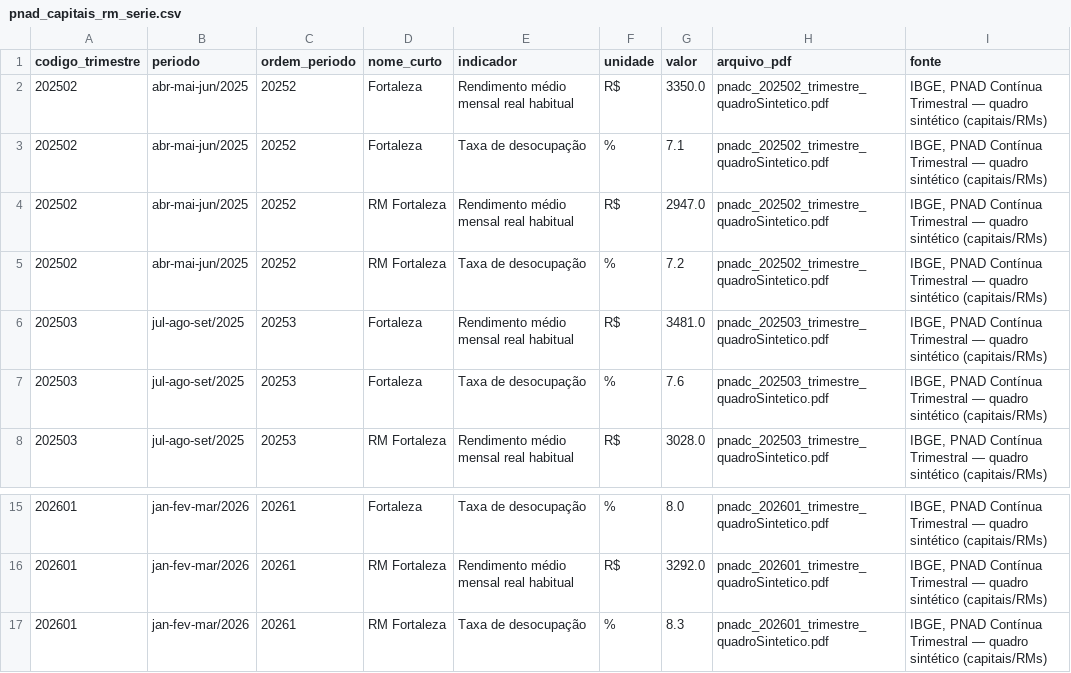
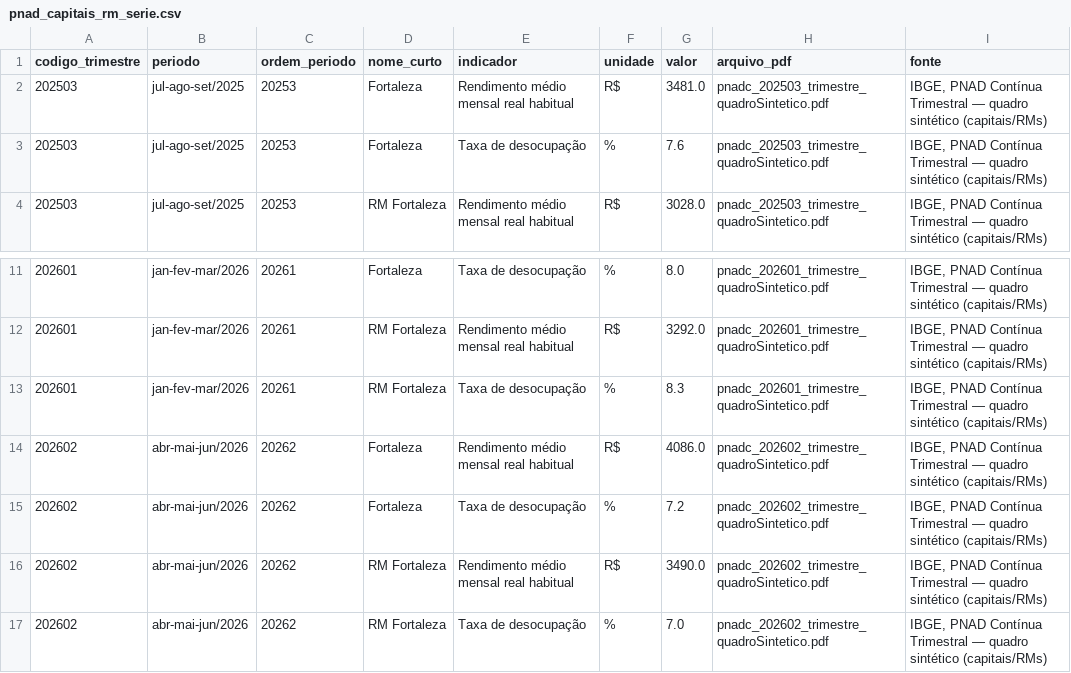
Before and after one commit to pauloqxm/set-pnad, a CSV file: data/pnad_capitais_rm_serie.csv, drawn as a sheet; only a part is shown, gaps mark what is left out.

Commit message:
chore(data): atualiza pnad_capitais_rm_serie.csv via upload PNAD

```diff
--- a/data/pnad_capitais_rm_serie.csv
+++ b/data/pnad_capitais_rm_serie.csv
@@ -1,6 +1,2 @@
 codigo_trimestre,periodo,ordem_periodo,nome_curto,indicador,unidade,valor,arquivo_pdf,fonte
-202502,abr-mai-jun/2025,20252,Fortaleza,Rendimento médio mensal real habitual,R$,3350.0,pnadc_202502_trimestre_quadroSintetico.pdf,"IBGE, PNAD Contínua Trimestral — quadro sintético (capitais/RMs)"
-202502,abr-mai-jun/2025,20252,Fortaleza,Taxa de desocupação,%,7.1,pnadc_202502_trimestre_quadroSintetico.pdf,"IBGE, PNAD Contínua Trimestral — quadro sintético (capitais/RMs)"
-202502,abr-mai-jun/2025,20252,RM Fortaleza,Rendimento médio mensal real habitual,R$,2947.0,pnadc_202502_trimestre_quadroSintetico.pdf,"IBGE, PNAD Contínua Trimestral — quadro sintético (capitais/RMs)"
-202502,abr-mai-jun/2025,20252,RM Fortaleza,Taxa de desocupação,%,7.2,pnadc_202502_trimestre_quadroSintetico.pdf,"IBGE, PNAD Contínua Trimestral — quadro sintético (capitais/RMs)"
 202503,jul-ago-set/2025,20253,Fortaleza,Rendimento médio mensal real habitual,R$,3481.0,pnadc_202503_trimestre_quadroSintetico.pdf,"IBGE, PNAD Contínua Trimestral — quadro sintético (capitais/RMs)"
@@ -17 +13,5 @@
 202601,jan-fev-mar/2026,20261,RM Fortaleza,Taxa de desocupação,%,8.3,pnadc_202601_trimestre_quadroSintetico.pdf,"IBGE, PNAD Contínua Trimestral — quadro sintético (capitais/RMs)"
+202602,abr-mai-jun/2026,20262,Fortaleza,Rendimento médio mensal real habitual,R$,4086.0,pnadc_202602_trimestre_quadroSintetico.pdf,"IBGE, PNAD Contínua Trimestral — quadro sintético (capitais/RMs)"
+202602,abr-mai-jun/2026,20262,Fortaleza,Taxa de desocupação,%,7.2,pnadc_202602_trimestre_quadroSintetico.pdf,"IBGE, PNAD Contínua Trimestral — quadro sintético (capitais/RMs)"
+202602,abr-mai-jun/2026,20262,RM Fortaleza,Rendimento médio mensal real habitual,R$,3490.0,pnadc_202602_trimestre_quadroSintetico.pdf,"IBGE, PNAD Contínua Trimestral — quadro sintético (capitais/RMs)"
+202602,abr-mai-jun/2026,20262,RM Fortaleza,Taxa de desocupação,%,7.0,pnadc_202602_trimestre_quadroSintetico.pdf,"IBGE, PNAD Contínua Trimestral — quadro sintético (capitais/RMs)"
```
